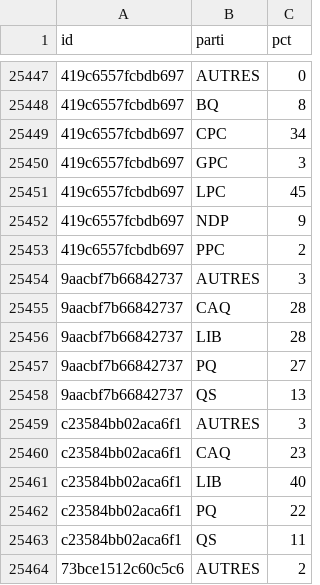
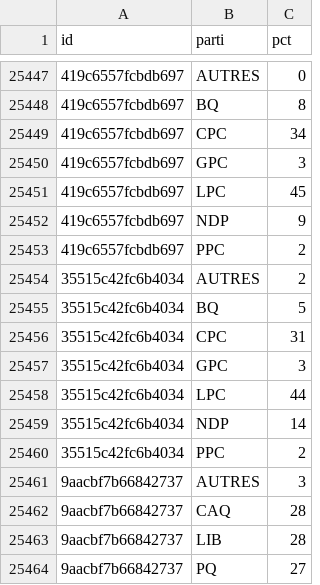
Before and after one commit to votovision/data, a CSV file: csv/parts.csv, drawn as a sheet; only a part is shown, gaps mark what is left out; the shorter side is filled out with more unchanged rows; the diff names each change by its address in the sheet, - before the commit and + after, or states it on an @@ line.

```diff
--- a/csv/parts.csv
+++ b/csv/parts.csv
+row 25454: 35515c42fc6b4034 | AUTRES | 2
+row 25455: 35515c42fc6b4034 | BQ | 5
+row 25456: 35515c42fc6b4034 | CPC | 31
+row 25457: 35515c42fc6b4034 | GPC | 3
+row 25458: 35515c42fc6b4034 | LPC | 44
+row 25459: 35515c42fc6b4034 | NDP | 14
+row 25460: 35515c42fc6b4034 | PPC | 2
```
Also changed, not shown: 2 other files.
